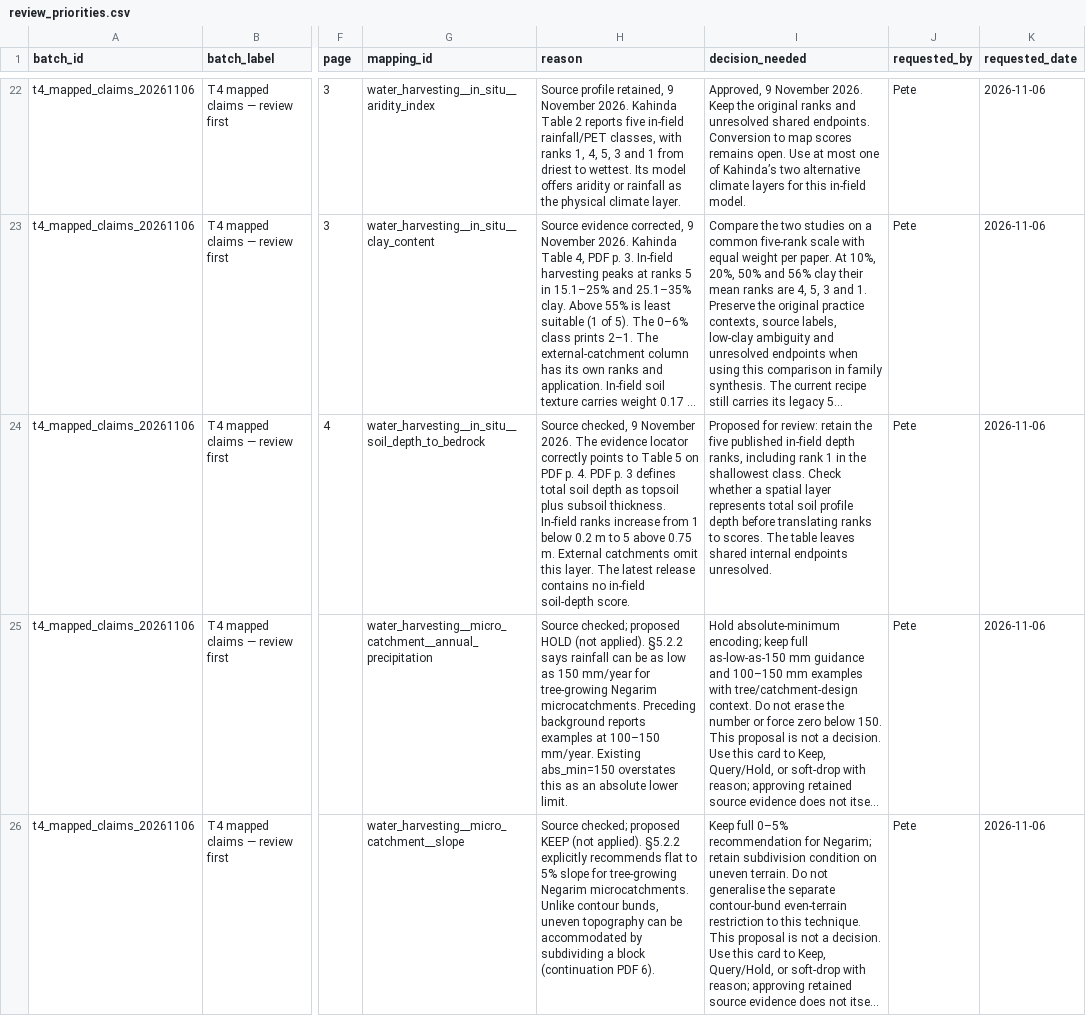
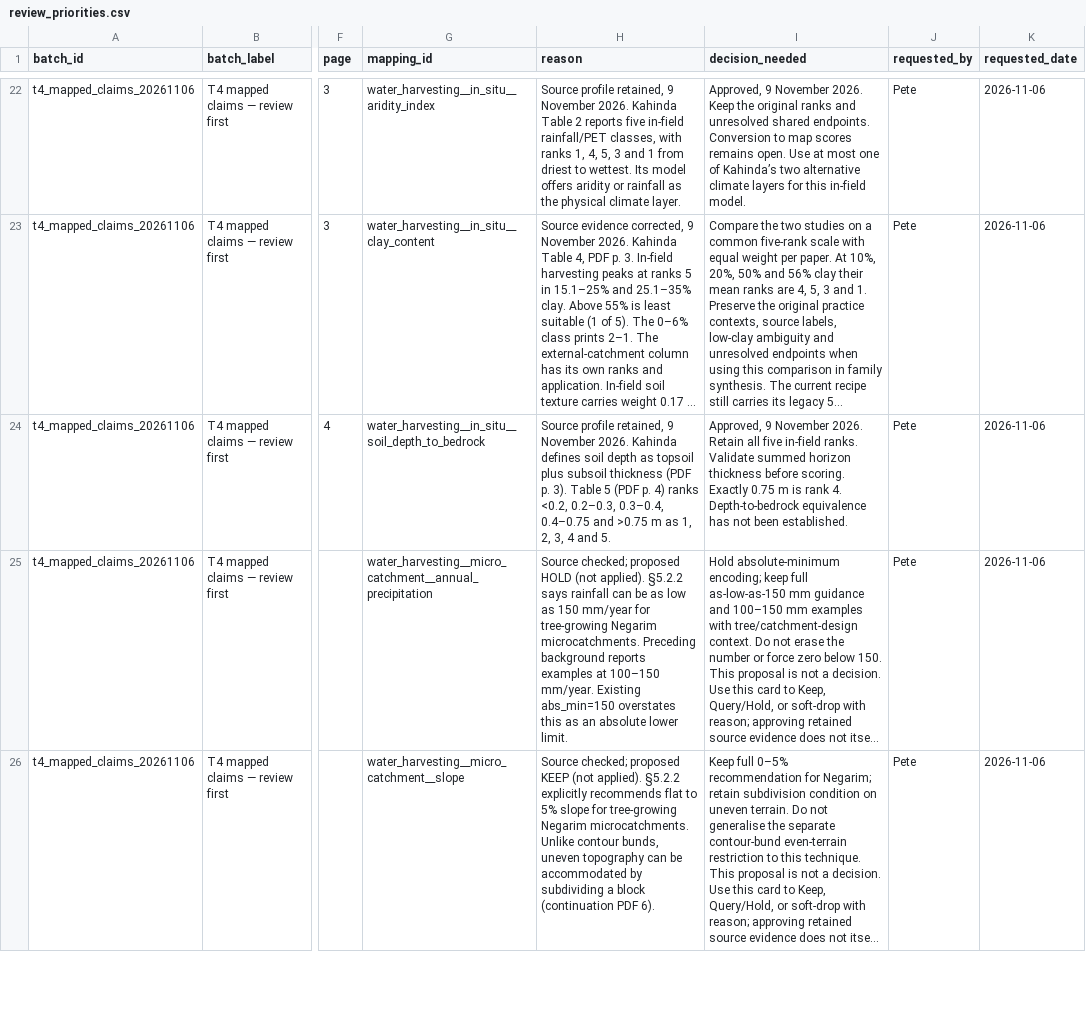
Before and after one commit to CIAT/nbs_ruralscan, a CSV file: pipeline/review_priorities.csv, drawn as a sheet; only a part is shown, gaps mark what is left out; long unchanged cells end in …; the diff covers the shown part only; the diff names each change by its address in the sheet, - before the commit and + after, or states it on an @@ line.

Commit message:
Preserve technique-specific soil depths and verify dataset fit

```diff
--- a/pipeline/review_priorities.csv
+++ b/pipeline/review_priorities.csv
-H24 (reason): Source checked, 9 November 2026. The evidence locator correctly points to Table 5 on PDF p. 4. PDF p. 3 defines total soil depth as topsoil plus subsoil thickness. In-field ranks increase from 1 below 0.2 m to 5 above 0.75 m. External catchments omit this layer. The latest release contains no in-field soil-depth score.
+H24 (reason): Source profile retained, 9 November 2026. Kahinda defines soil depth as topsoil plus subsoil thickness (PDF p. 3). Table 5 (PDF p. 4) ranks <0.2, 0.2–0.3, 0.3–0.4, 0.4–0.75 and >0.75 m as 1, 2, 3, 4 and 5.
-I24 (decision_needed): Proposed for review: retain the five published in-field depth ranks, including rank 1 in the shallowest class. Check whether a spatial layer represents total soil profile depth before translating ranks to scores. The table leaves shared internal endpoints unresolved.
+I24 (decision_needed): Approved, 9 November 2026. Retain all five in-field ranks. Validate summed horizon thickness before scoring. Exactly 0.75 m is rank 4. Depth-to-bedrock equivalence has not been established.
```
Also changed, not shown: 6 edited cells elsewhere in this file, schema/recipe_inputs/t4/water_harvesting_conservation/mapping_settings.csv, 9 other files.
